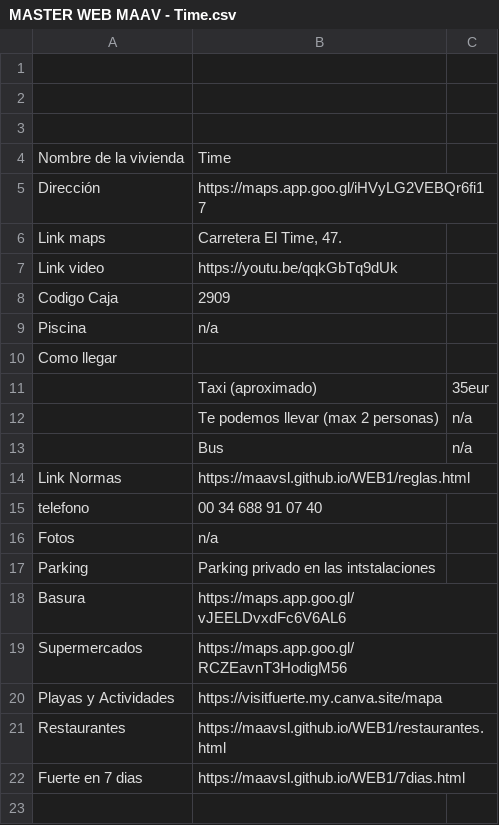
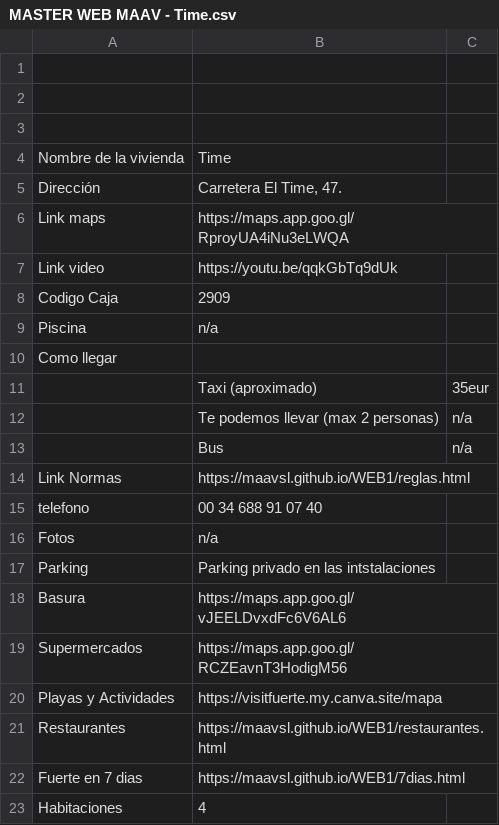
Before and after one commit to maavsl/WEB1, a CSV file: csv/MASTER WEB MAAV - Time.csv, drawn as a sheet.

```diff
--- a/csv/MASTER WEB MAAV - Time.csv
+++ b/csv/MASTER WEB MAAV - Time.csv
@@ -4,4 +4,4 @@
 Nombre de la vivienda,Time,
-Dirección,https://maps.app.goo.gl/iHVyLG2VEBQr6fi17,
-Link maps,"Carretera El Time, 47.",
+Dirección,"Carretera El Time, 47.",
+Link maps,https://maps.app.goo.gl/RproyUA4iNu3eLWQA,
 Link video,https://youtu.be/qqkGbTq9dUk,
@@ -22 +22,2 @@ Restaurantes,https://maavsl.github.io/WEB1/restaurantes.html,
 Fuerte en 7 dias,https://maavsl.github.io/WEB1/7dias.html,
+Habitaciones,4,
```
Also changed, not shown: 1 other file.
